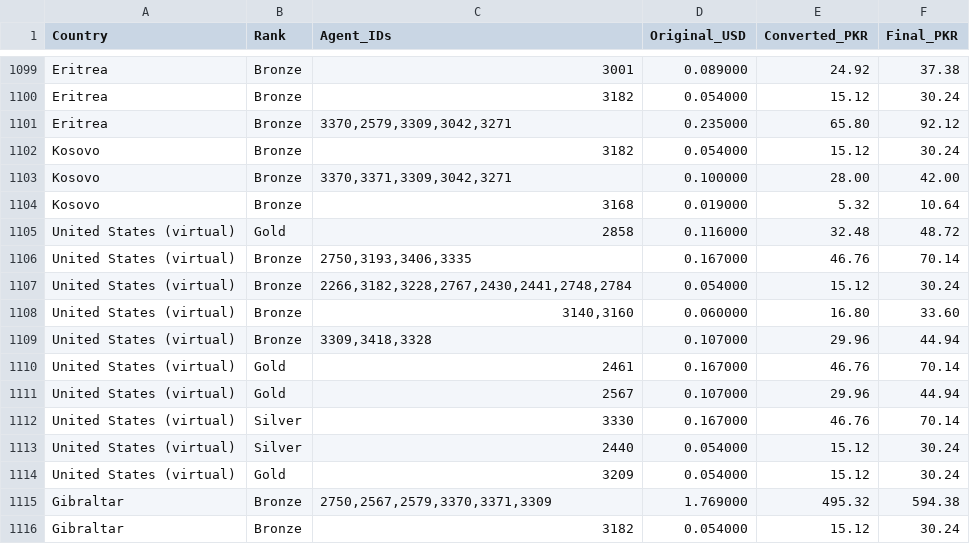
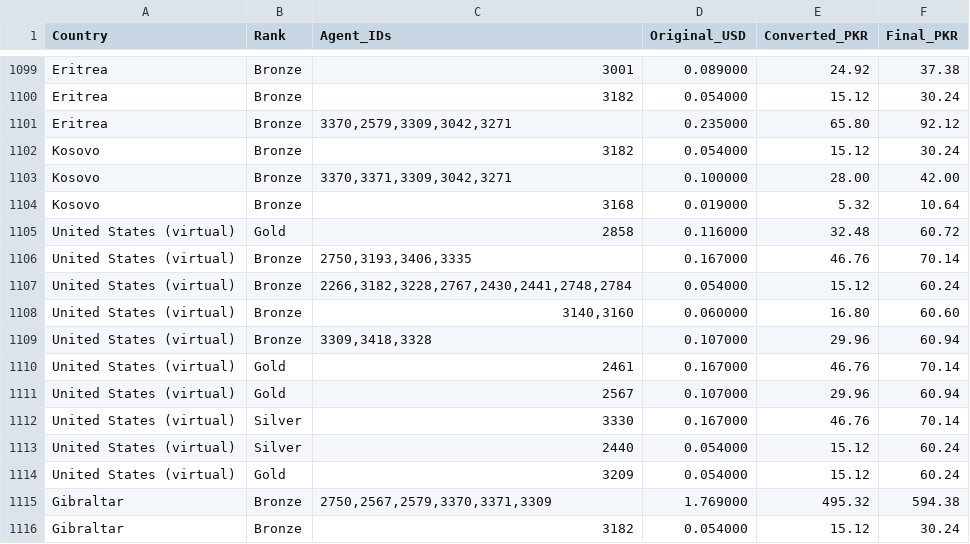
Before and after one commit to trailsirf-star/MRFSMS, a CSV file: services/facebook.csv, drawn as a sheet; only a part is shown, gaps mark what is left out.

Commit message:
Update facebook.csv

```diff
--- a/services/facebook.csv
+++ b/services/facebook.csv
@@ -1104,12 +1104,12 @@ Kosovo,Bronze,"3370,3371,3309,3042,3271",0.100000,28.00,42.00
 Kosovo,Bronze,3168,0.019000,5.32,10.64
-United States (virtual),Gold,2858,0.116000,32.48,48.72
+United States (virtual),Gold,2858,0.116000,32.48,60.72
 United States (virtual),Bronze,"2750,3193,3406,3335",0.167000,46.76,70.14
-United States (virtual),Bronze,"2266,3182,3228,2767,2430,2441,2748,2784",0.054000,15.12,30.24
-United States (virtual),Bronze,"3140,3160",0.060000,16.80,33.60
-United States (virtual),Bronze,"3309,3418,3328",0.107000,29.96,44.94
+United States (virtual),Bronze,"2266,3182,3228,2767,2430,2441,2748,2784",0.054000,15.12,60.24
+United States (virtual),Bronze,"3140,3160",0.060000,16.80,60.60
+United States (virtual),Bronze,"3309,3418,3328",0.107000,29.96,60.94
 United States (virtual),Gold,2461,0.167000,46.76,70.14
-United States (virtual),Gold,2567,0.107000,29.96,44.94
+United States (virtual),Gold,2567,0.107000,29.96,60.94
 United States (virtual),Silver,3330,0.167000,46.76,70.14
-United States (virtual),Silver,2440,0.054000,15.12,30.24
-United States (virtual),Gold,3209,0.054000,15.12,30.24
+United States (virtual),Silver,2440,0.054000,15.12,60.24
+United States (virtual),Gold,3209,0.054000,15.12,60.24
 Gibraltar,Bronze,"2750,2567,2579,3370,3371,3309",1.769000,495.32,594.38
```
